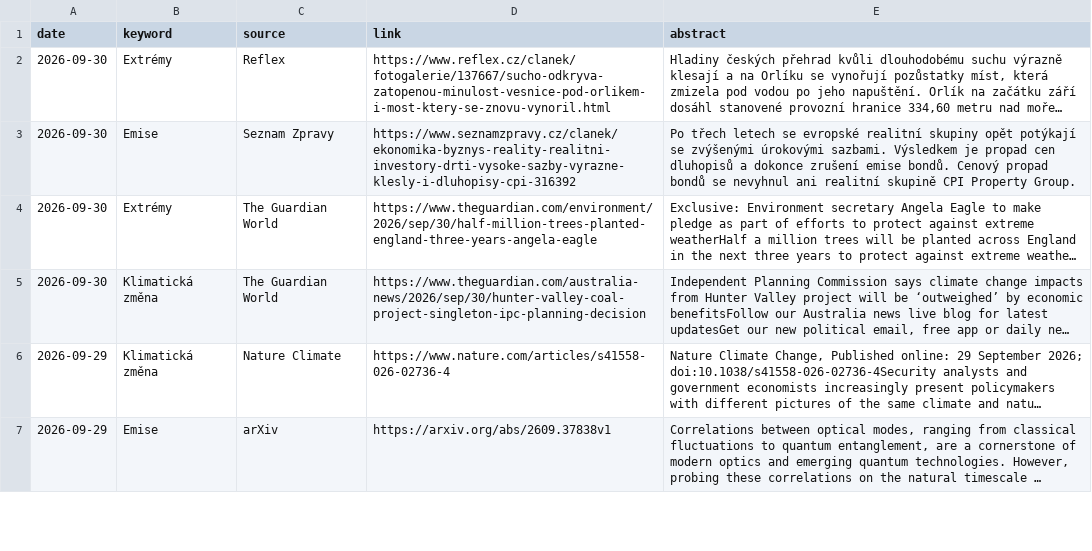
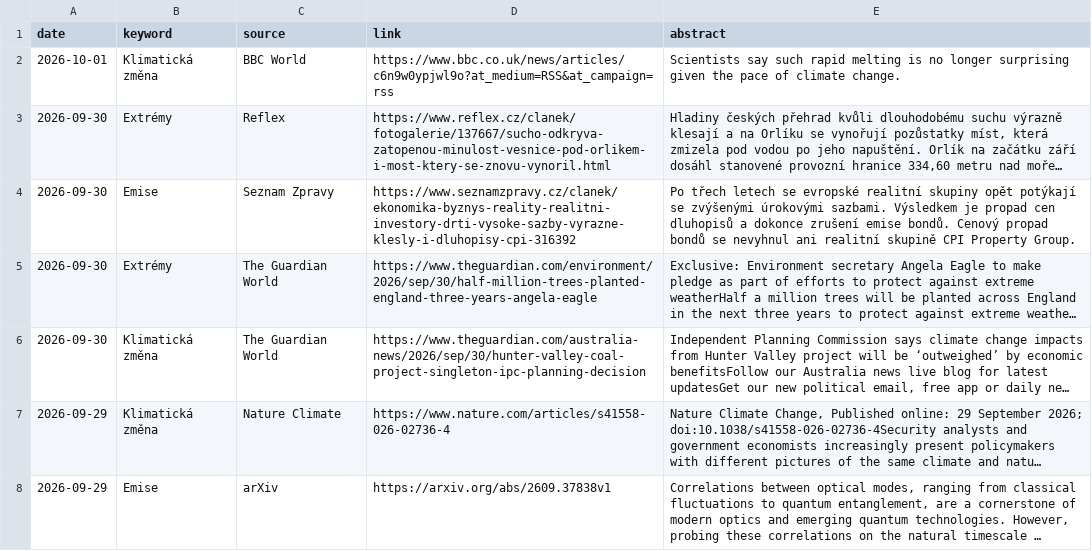
Before and after one commit to RadimTol/Source, a CSV file: source.csv, drawn as a sheet; only a part is shown; long unchanged cells end in …; the diff names each change by its address in the sheet, - before the commit and + after, or states it on an @@ line.

```diff
--- a/source.csv
+++ b/source.csv
+row 2: 2026-10-01 | Klimatická změna | BBC World | https://www.bbc.co.uk/news/articles/c6n9w0ypjwl9o?at_medium=RSS&at_campaign=rss | Scientists say such rapid melting is no longer surprising given the pace of climate change.
```
Also changed, not shown: 2 other files.
